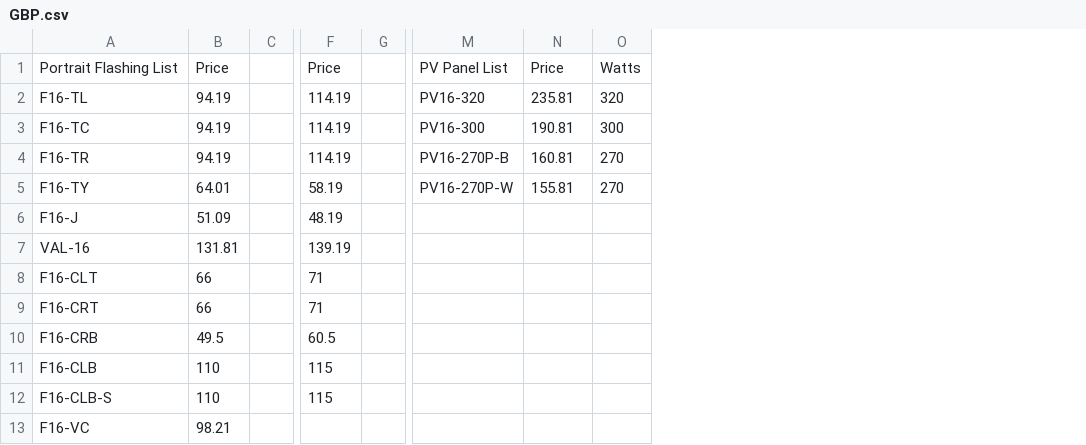
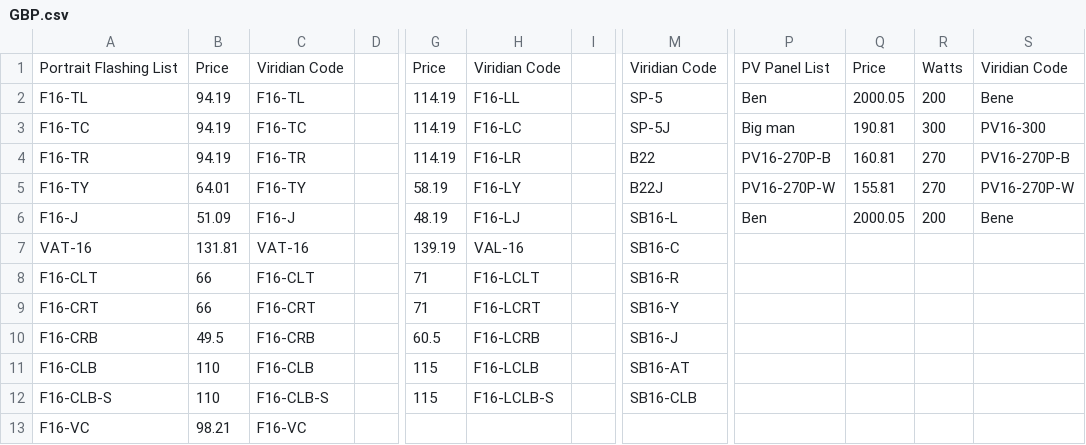
Before and after one commit to BobbyElmes/Fusion-Configurator, a CSV file: src/Products/GBP.csv, drawn as a sheet; only a part is shown, gaps mark what is left out; addresses are those after the commit; the diff names each change by its address in the sheet, - before the commit and + after, or states it on an @@ line.

```diff
--- a/src/Products/GBP.csv
+++ b/src/Products/GBP.csv
+column C, rows 1-13: Viridian Code | F16-TL | F16-TC | F16-TR | F16-TY | F16-J | VAT-16 | F16-CLT | F16-CRT | F16-CRB | F16-CLB | F16-CLB-S | F16-VC
+column H, rows 1-12: Viridian Code | F16-LL | F16-LC | F16-LR | F16-LY | F16-LJ | VAL-16 | F16-LCLT | F16-LCRT | F16-LCRB | F16-LCLB | F16-LCLB-S
+column M, rows 1-12: Viridian Code | SP-5 | SP-5J | B22 | B22J | SB16-L | SB16-C | SB16-R | SB16-Y | SB16-J | SB16-AT | SB16-CLB
+column S, rows 1-6: Viridian Code | Bene | PV16-300 | PV16-270P-B | PV16-270P-W | Bene
-P2: PV16-320
+P2: Ben
-Q2: 235.81
+Q2: 2000.05
-R2: 320
+R2: 200
-P3: PV16-300
+P3: Big man
-P6: (empty)
+P6: Ben
-Q6: (empty)
+Q6: 2000.05
-R6: (empty)
+R6: 200
-A7: VAL-16
+A7: VAT-16
```
Also changed, not shown: src/Products/Descriptions.csv, src/Products/ViridianUKPrices.csv, 6 other files.
